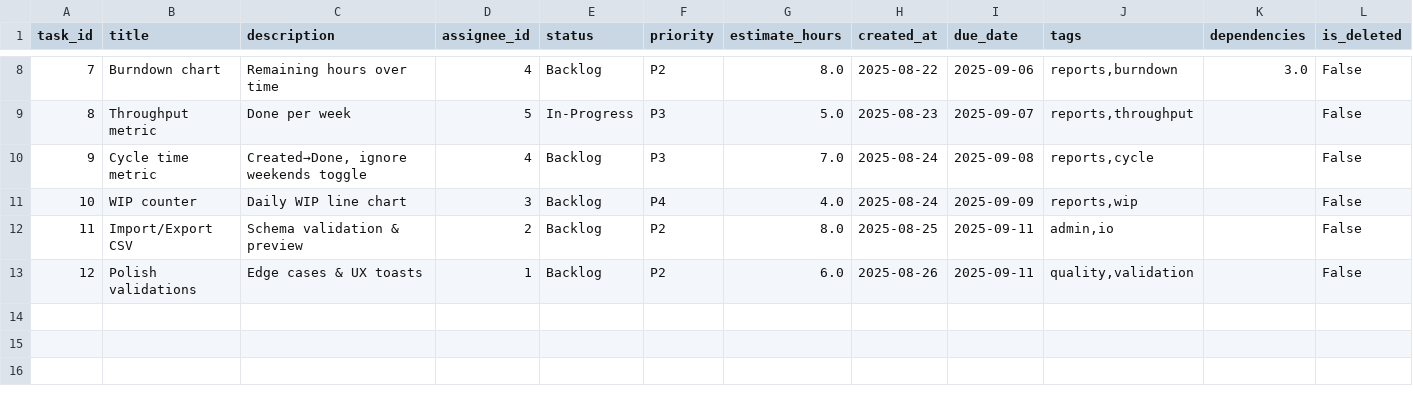
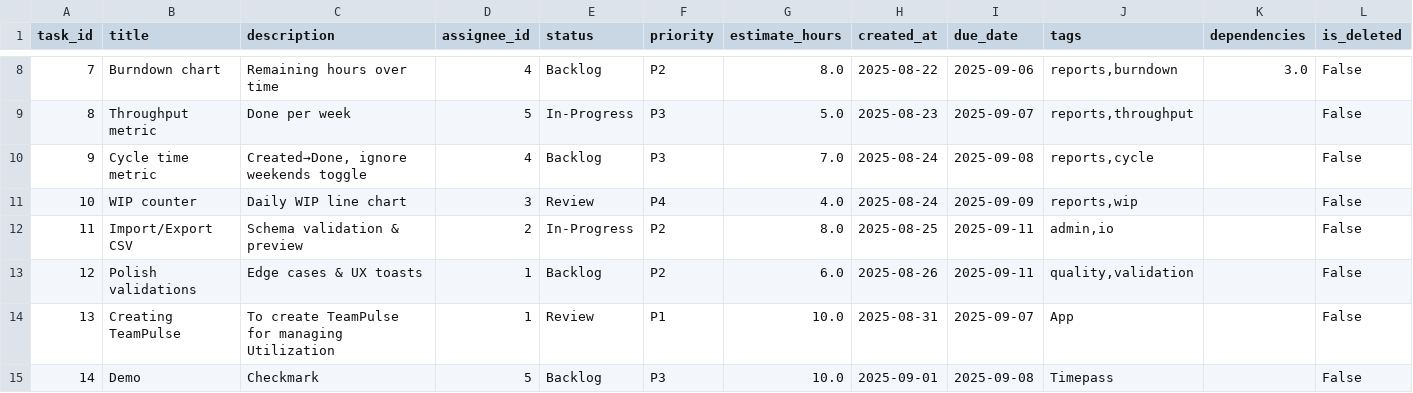
Before and after one commit to JyotendraPallav/Agents, a CSV file: My_Trials/data/tasks.csv, drawn as a sheet; only a part is shown, gaps mark what is left out.

```diff
--- a/My_Trials/data/tasks.csv
+++ b/My_Trials/data/tasks.csv
@@ -10,4 +10,6 @@ task_id,title,description,assignee_id,status,priority,estimate_hours,created_at,
 9,Cycle time metric,"Created→Done, ignore weekends toggle",4,Backlog,P3,7.0,2025-08-24,2025-09-08,"reports,cycle",,False
-10,WIP counter,Daily WIP line chart,3,Backlog,P4,4.0,2025-08-24,2025-09-09,"reports,wip",,False
-11,Import/Export CSV,Schema validation & preview,2,Backlog,P2,8.0,2025-08-25,2025-09-11,"admin,io",,False
+10,WIP counter,Daily WIP line chart,3,Review,P4,4.0,2025-08-24,2025-09-09,"reports,wip",,False
+11,Import/Export CSV,Schema validation & preview,2,In-Progress,P2,8.0,2025-08-25,2025-09-11,"admin,io",,False
 12,Polish validations,Edge cases & UX toasts,1,Backlog,P2,6.0,2025-08-26,2025-09-11,"quality,validation",,False
+13,Creating TeamPulse,To create TeamPulse for managing Utilization,1,Review,P1,10.0,2025-08-31,2025-09-07,App,,False
+14,Demo,Checkmark,5,Backlog,P3,10.0,2025-09-01,2025-09-08,Timepass,,False
```
Also changed, not shown: My_Trials/data/time_logs.csv, 15 other files.
